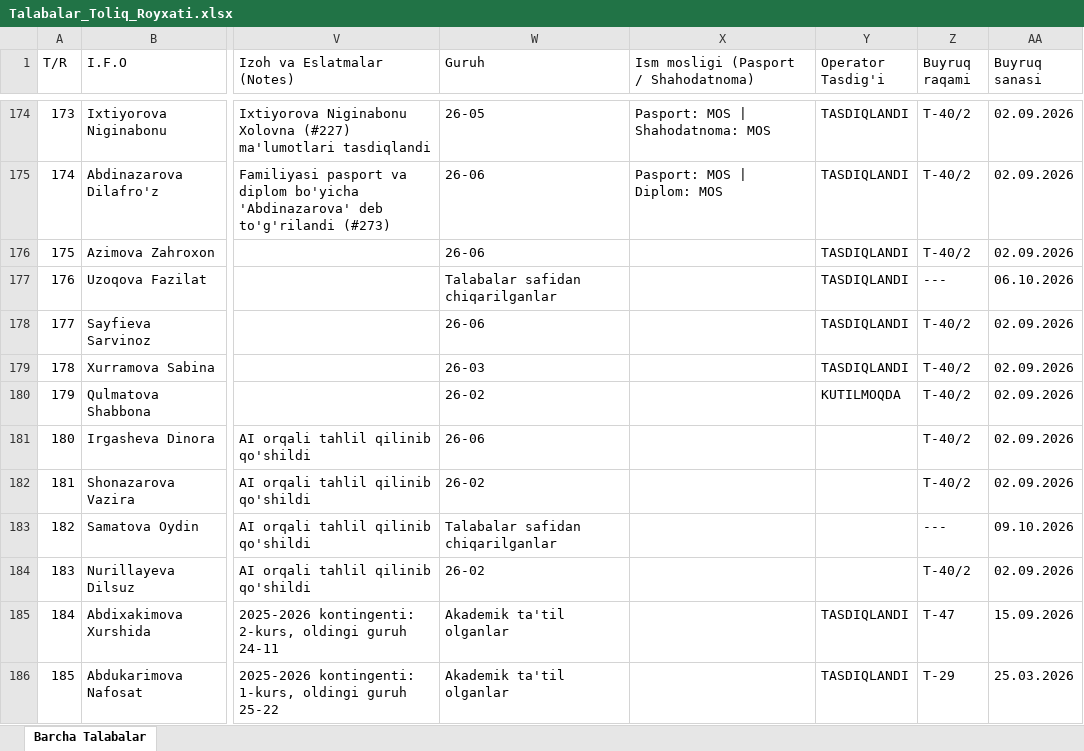
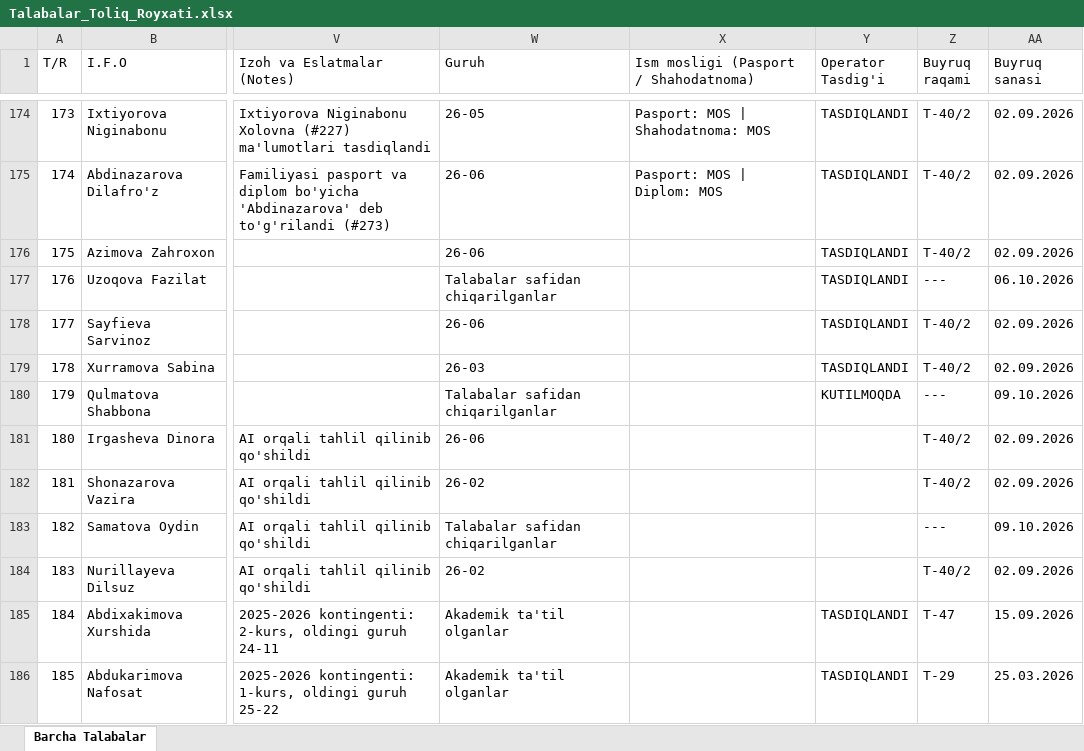
Before and after one commit to ozodbeknapasov007-dotcom/talabalar-jadvali, an Excel workbook: data/Talabalar_Toliq_Royxati.xlsx, sheet Barcha Talabalar, drawn as a sheet; only a part is shown, gaps mark what is left out; values as stored, in another font and other column widths than the file's, no borders; the diff names each change by its address in the sheet, - before the commit and + after, or states it on an @@ line.

```diff
--- a/data/Talabalar_Toliq_Royxati.xlsx (sheet Barcha Talabalar)
+++ b/data/Talabalar_Toliq_Royxati.xlsx (sheet Barcha Talabalar)
-W180 (Guruh): 26-02
+W180 (Guruh): Talabalar safidan chiqarilganlar
-Z180 (Buyruq raqami): T-40/2
+Z180 (Buyruq raqami): ---
-AA180 (Buyruq sanasi): 02.09.2026
+AA180 (Buyruq sanasi): 09.10.2026
```
Also changed, not shown: data/Talabalar_Yangilangan_Royxat.xlsx, qayta_tekshiruv/Talabalar_Yangilangan_Royxat.xlsx, 14 other files.
